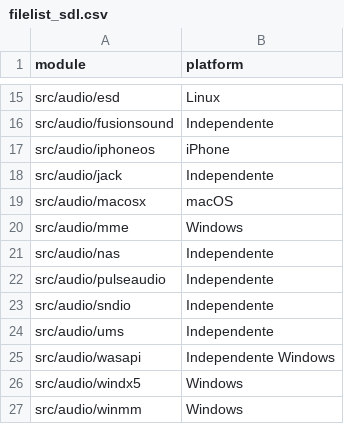
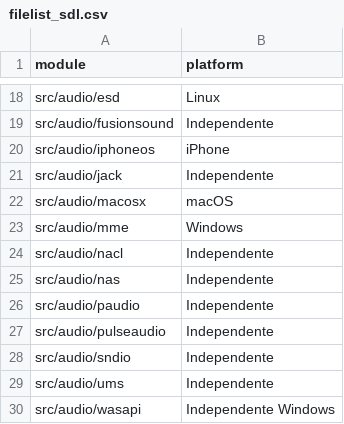
Before and after one commit to danieldlmt/Bib, a CSV file: anexos/filelist_sdl.csv, drawn as a sheet; only a part is shown, gaps mark what is left out; the shorter side is filled out with more unchanged rows; the diff covers the shown part only.

```diff
--- a/anexos/filelist_sdl.csv
+++ b/anexos/filelist_sdl.csv
@@ -20,3 +23,5 @@ src/audio/macosx,macOS
 src/audio/mme,Windows
+src/audio/nacl,Independente
 src/audio/nas,Independente
+src/audio/paudio,Independente
 src/audio/pulseaudio,Independente
```
Also changed, not shown: 13 added rows and 3 edited cells elsewhere in this file, anexos/filelist_sfml.csv, data/plats.csv, 31 other files.
